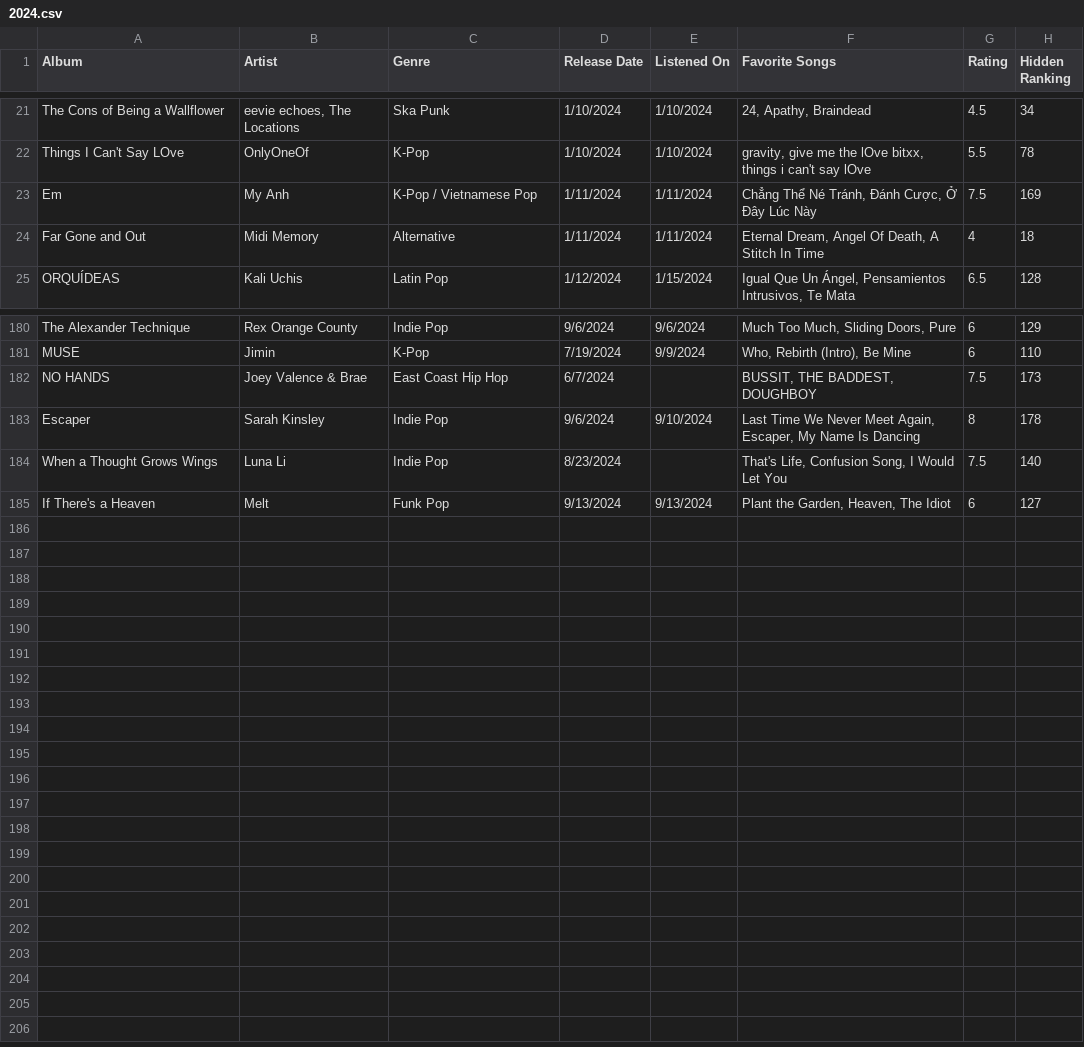
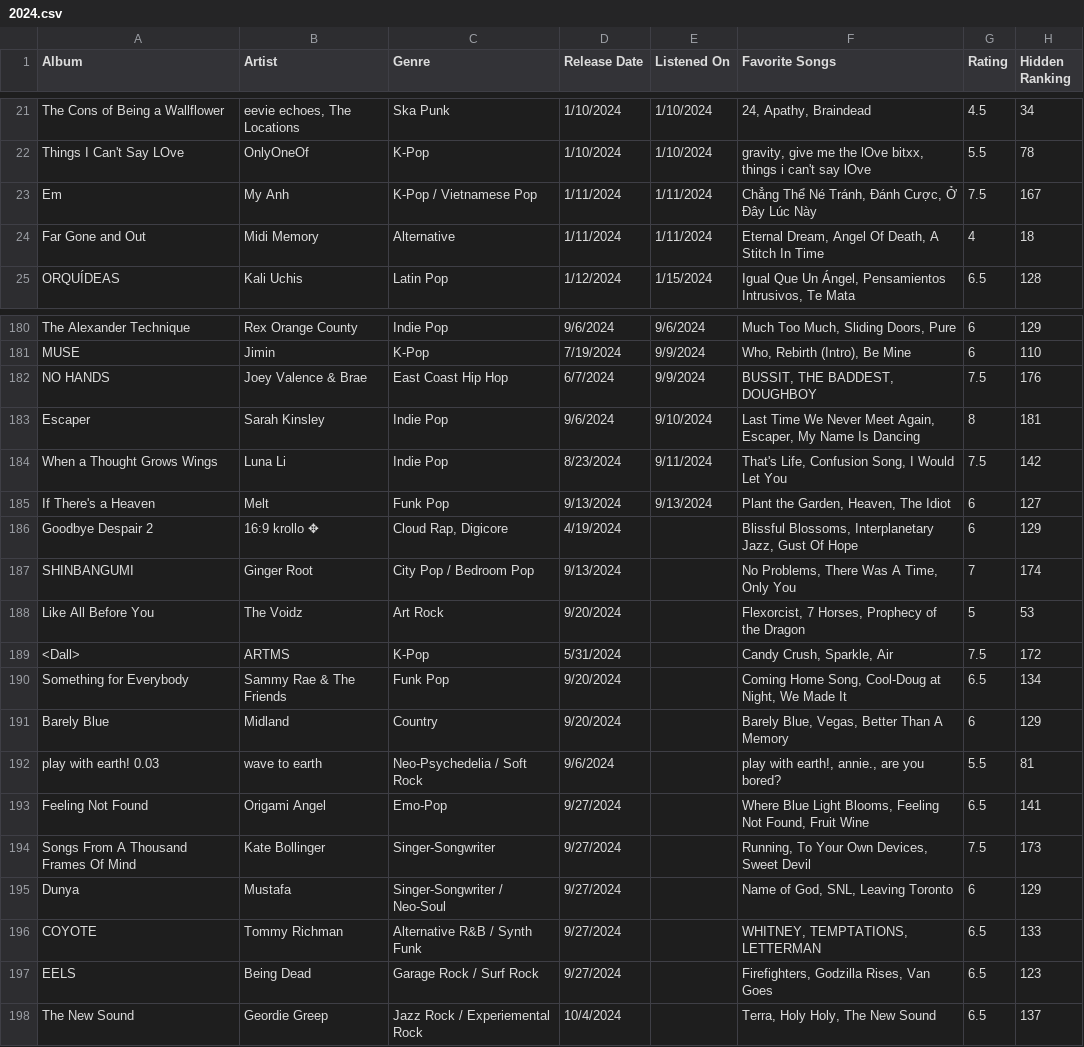
Before and after one commit to albumsfromkyle/albumsfromkyle.github.io, a CSV file: csv/2024.csv, drawn as a sheet; only a part is shown, gaps mark what is left out; the diff covers the shown part only.

Commit message:
Updated 2024 lists

```diff
--- a/csv/2024.csv
+++ b/csv/2024.csv
@@ -22,3 +22,3 @@ The Cons of Being a Wallflower,"eevie echoes, The Locations",Ska Punk,1/10/2024,
 Things I Can't Say LOve,OnlyOneOf,K-Pop,1/10/2024,1/10/2024,"gravity, give me the lOve bitxx, things i can't say lOve",5.5,78
-Em,My Anh,K-Pop / Vietnamese Pop,1/11/2024,1/11/2024,"Chẳng Thể Né Tránh, Đánh Cược, Ở Đây Lúc Này",7.5,169
+Em,My Anh,K-Pop / Vietnamese Pop,1/11/2024,1/11/2024,"Chẳng Thể Né Tránh, Đánh Cược, Ở Đây Lúc Này",7.5,167
 Far Gone and Out,Midi Memory,Alternative,1/11/2024,1/11/2024,"Eternal Dream, Angel Of Death, A Stitch In Time",4,18
@@ -181,5 +181,18 @@ The Alexander Technique,Rex Orange County,Indie Pop,9/6/2024,9/6/2024,"Much Too
 MUSE,Jimin,K-Pop,7/19/2024,9/9/2024,"Who, Rebirth (Intro), Be Mine",6,110
-NO HANDS,Joey Valence & Brae,East Coast Hip Hop,6/7/2024,,"BUSSIT, THE BADDEST, DOUGHBOY",7.5,173
-Escaper,Sarah Kinsley,Indie Pop,9/6/2024,9/10/2024,"Last Time We Never Meet Again, Escaper, My Name Is Dancing",8,178
-When a Thought Grows Wings,Luna Li,Indie Pop,8/23/2024,,"That's Life, Confusion Song, I Would Let You",7.5,140
+NO HANDS,Joey Valence & Brae,East Coast Hip Hop,6/7/2024,9/9/2024,"BUSSIT, THE BADDEST, DOUGHBOY",7.5,176
+Escaper,Sarah Kinsley,Indie Pop,9/6/2024,9/10/2024,"Last Time We Never Meet Again, Escaper, My Name Is Dancing",8,181
+When a Thought Grows Wings,Luna Li,Indie Pop,8/23/2024,9/11/2024,"That's Life, Confusion Song, I Would Let You",7.5,142
 If There's a Heaven,Melt,Funk Pop,9/13/2024,9/13/2024,"Plant the Garden, Heaven, The Idiot",6,127
+Goodbye Despair 2,16:9 krollo ✥,"Cloud Rap, Digicore",4/19/2024,,"Blissful Blossoms, Interplanetary Jazz, Gust Of Hope",6,129
+SHINBANGUMI,Ginger Root,City Pop / Bedroom Pop,9/13/2024,,"No Problems, There Was A Time, Only You",7,174
+Like All Before You,The Voidz,Art Rock,9/20/2024,,"Flexorcist, 7 Horses, Prophecy of the Dragon",5,53
+<Dall>,ARTMS,K-Pop,5/31/2024,,"Candy Crush, Sparkle, Air",7.5,172
+Something for Everybody,Sammy Rae & The Friends,Funk Pop,9/20/2024,,"Coming Home Song, Cool-Doug at Night, We Made It",6.5,134
+Barely Blue,Midland,Country,9/20/2024,,"Barely Blue, Vegas, Better Than A Memory",6,129
+play with earth! 0.03,wave to earth,Neo-Psychedelia / Soft Rock,9/6/2024,,"play with earth!, annie., are you bored?",5.5,81
+Feeling Not Found,Origami Angel,Emo-Pop,9/27/2024,,"Where Blue Light Blooms, Feeling Not Found, Fruit Wine",6.5,141
+Songs From A Thousand Frames Of Mind,Kate Bollinger,Singer-Songwriter,9/27/2024,,"Running, To Your Own Devices, Sweet Devil",7.5,173
+Dunya,Mustafa,Singer-Songwriter / Neo-Soul,9/27/2024,,"Name of God, SNL, Leaving Toronto",6,129
+COYOTE,Tommy Richman,Alternative R&B / Synth Funk,9/27/2024,,"WHITNEY, TEMPTATIONS, LETTERMAN",6.5,133
+EELS,Being Dead,Garage Rock / Surf Rock,9/27/2024,,"Firefighters, Godzilla Rises, Van Goes",6.5,123
+The New Sound,Geordie Greep,Jazz Rock / Experiemental Rock,10/4/2024,,"Terra, Holy Holy, The New Sound",6.5,137
```
Also changed, not shown: 69 edited cells elsewhere in this file, 5 other files.
